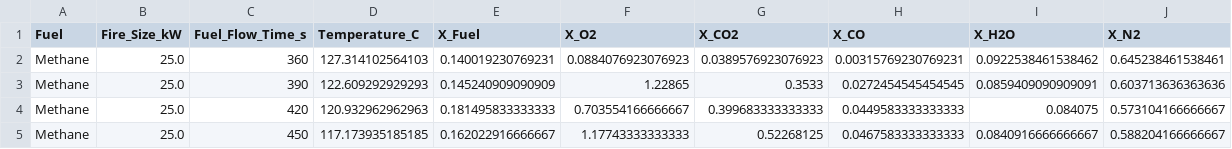
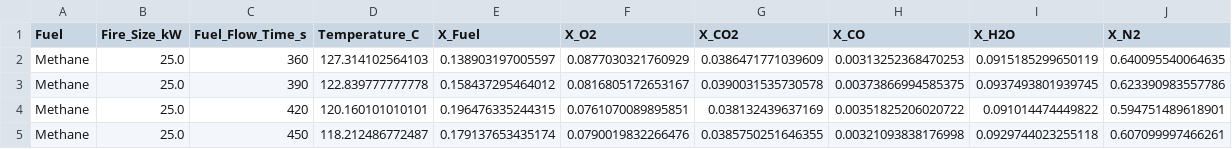
Before and after one commit to rlfalken/Backdraft_Modeling, a CSV file: Backdraft_Single_Zone.csv, drawn as a sheet; only a part is shown; the diff covers the shown part only.

Commit message:
Updated CSV File
Updated CSV file with normalized mole fractions

```diff
--- a/Backdraft_Single_Zone.csv
+++ b/Backdraft_Single_Zone.csv
@@ -1,5 +1,5 @@
 Fuel,Fire_Size_kW,Fuel_Flow_Time_s,Temperature_C,X_Fuel,X_O2,X_CO2,X_CO,X_H2O,X_N2
-Methane,25.0,360,127.314102564103,0.140019230769231,0.0884076923076923,0.0389576923076923,0.00315769230769231,0.0922538461538462,0.645238461538461
-Methane,25.0,390,122.609292929293,0.145240909090909,1.22865,0.3533,0.0272454545454545,0.0859409090909091,0.603713636363636
-Methane,25.0,420,120.932962962963,0.181495833333333,0.703554166666667,0.399683333333333,0.0449583333333333,0.084075,0.573104166666667
-Methane,25.0,450,117.173935185185,0.162022916666667,1.17743333333333,0.52268125,0.0467583333333333,0.0840916666666667,0.588204166666667
+Methane,25.0,360,127.314102564103,0.138903197005597,0.0877030321760929,0.0386471771039609,0.00313252368470253,0.0915185299650119,0.640095540064635
+Methane,25.0,390,122.839777777778,0.158437295464012,0.0816805172653167,0.0390031535730578,0.00373866994585375,0.0937493801939745,0.623390983557786
+Methane,25.0,420,120.160101010101,0.196476335244315,0.0761070089895851,0.038132439637169,0.00351825206020722,0.091014474449822,0.594751489618901
+Methane,25.0,450,118.212486772487,0.179137653435174,0.0790019832266476,0.0385750251646355,0.00321093838176998,0.0929744023255118,0.607099997466261
```
Also changed, not shown: 96 edited cells elsewhere in this file.
